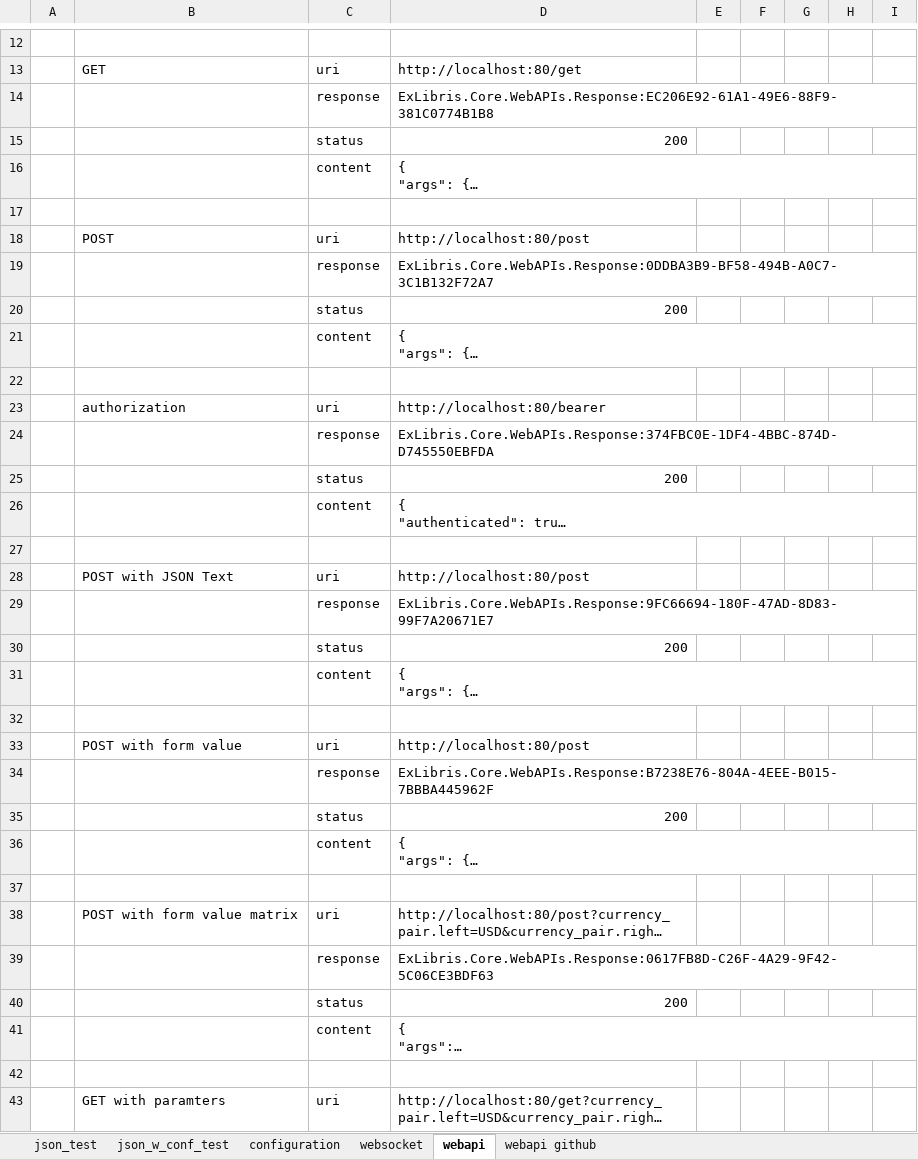
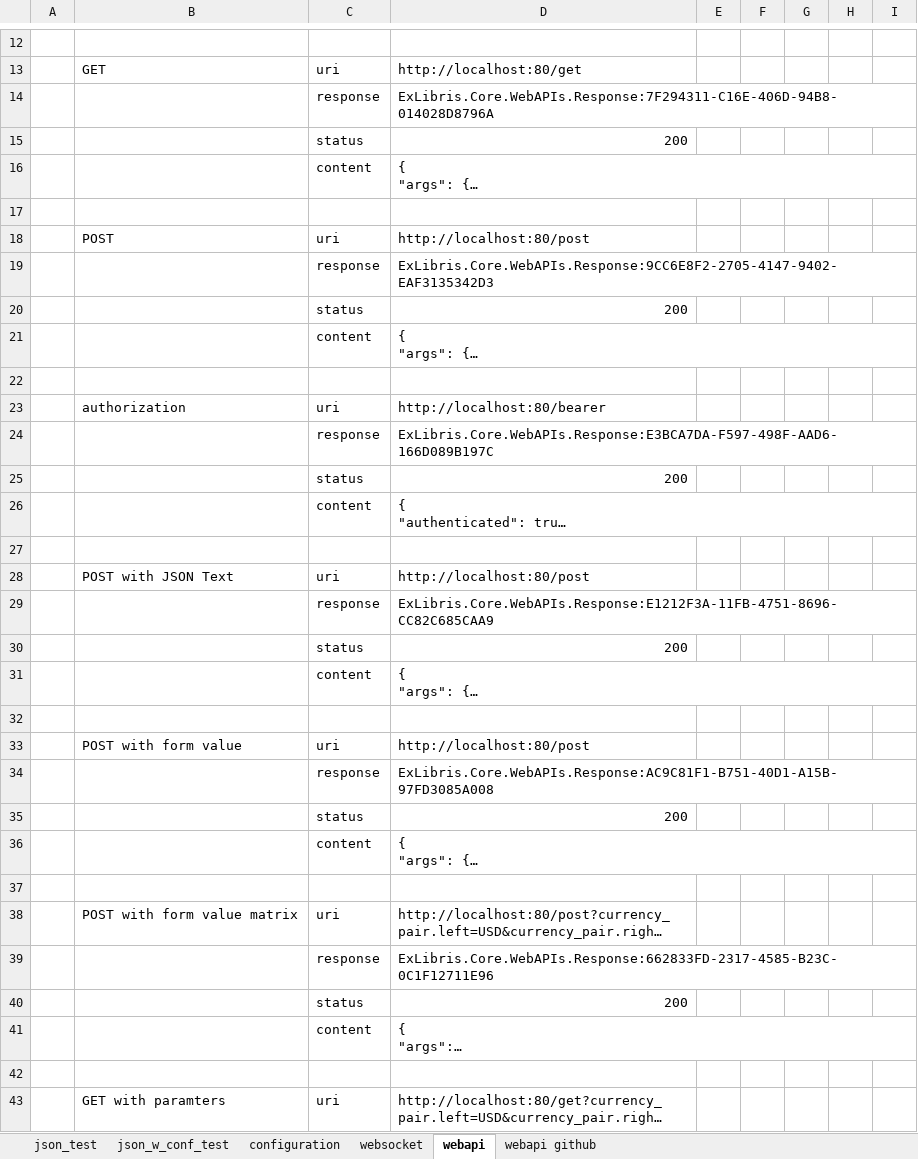
Before and after one commit to mugenfugafuga/exlibris, an Excel workbook: ExLibris/test_excel/exlibris_test.xlsx, sheet webapi, drawn as a sheet; only a part is shown, gaps mark what is left out; long unchanged cells end in …; values as stored, in another font and other column widths than the file's, no borders; the diff covers the shown part only; the diff names each change by its address in the sheet, - before the commit and + after, or states it on an @@ line.

```diff
--- a/ExLibris/test_excel/exlibris_test.xlsx (sheet webapi)
+++ b/ExLibris/test_excel/exlibris_test.xlsx (sheet webapi)
-D14: ExLibris.Core.WebAPIs.Response:EC206E92-61A1-49E6-88F9-381C0774B1B8
+D14: ExLibris.Core.WebAPIs.Response:7F294311-C16E-406D-94B8-014028D8796A
-D19: ExLibris.Core.WebAPIs.Response:0DDBA3B9-BF58-494B-A0C7-3C1B132F72A7
+D19: ExLibris.Core.WebAPIs.Response:9CC6E8F2-2705-4147-9402-EAF3135342D3
-D24: ExLibris.Core.WebAPIs.Response:374FBC0E-1DF4-4BBC-874D-D745550EBFDA
+D24: ExLibris.Core.WebAPIs.Response:E3BCA7DA-F597-498F-AAD6-166D089B197C
-D29: ExLibris.Core.WebAPIs.Response:9FC66694-180F-47AD-8D83-99F7A20671E7
+D29: ExLibris.Core.WebAPIs.Response:E1212F3A-11FB-4751-8696-CC82C685CAA9
-D34: ExLibris.Core.WebAPIs.Response:B7238E76-804A-4EEE-B015-7BBBA445962F
+D34: ExLibris.Core.WebAPIs.Response:AC9C81F1-B751-40D1-A15B-97FD3085A008
-D39: ExLibris.Core.WebAPIs.Response:0617FB8D-C26F-4A29-9F42-5C06CE3BDF63
+D39: ExLibris.Core.WebAPIs.Response:662833FD-2317-4585-B23C-0C1F12711E96
```
Also changed, not shown: 1 added row, 1 removed row and 2 edited cells elsewhere in this sheet, sheet websocket, sheet json_test, sheet json_w_conf_test, sheet webapi github, sheet configuration.
